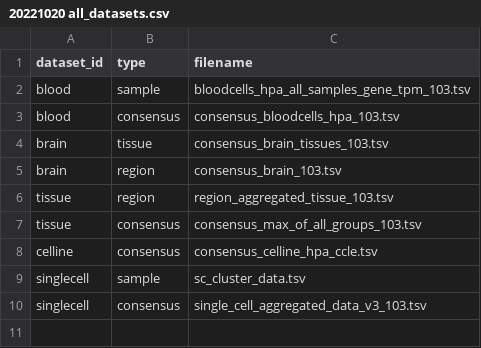
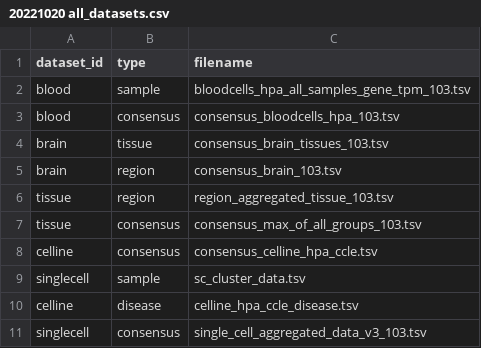
Before and after one commit to maxkarlsson/HPA-gene-clustering, a CSV file: run_settings/20221020 all_datasets.csv, drawn as a sheet.

```diff
--- a/run_settings/20221020 all_datasets.csv
+++ b/run_settings/20221020 all_datasets.csv
@@ -9,2 +9,3 @@ celline,consensus,consensus_celline_hpa_ccle.tsv
 singlecell,sample,sc_cluster_data.tsv
+celline,disease,celline_hpa_ccle_disease.tsv
 singlecell,consensus,single_cell_aggregated_data_v3_103.tsv
```
Also changed, not shown: run_settings/20221004_settings.csv, 6 other files.
